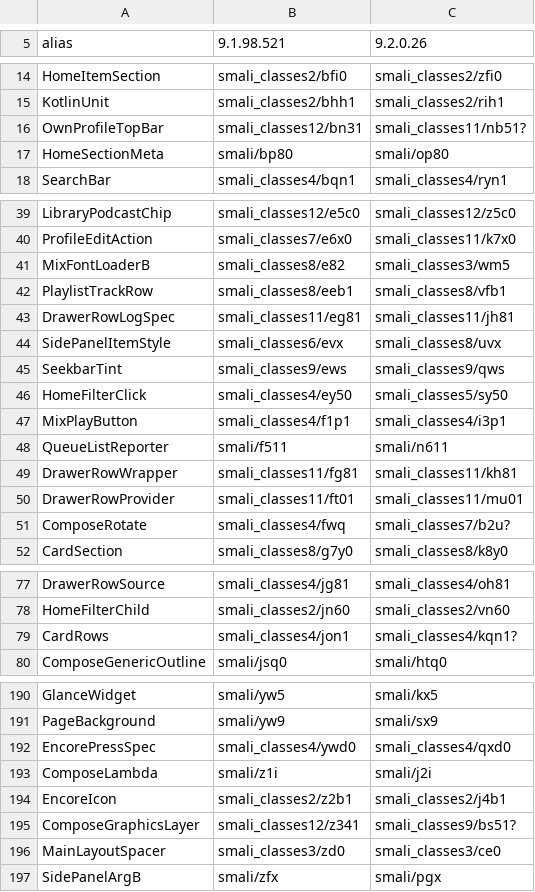
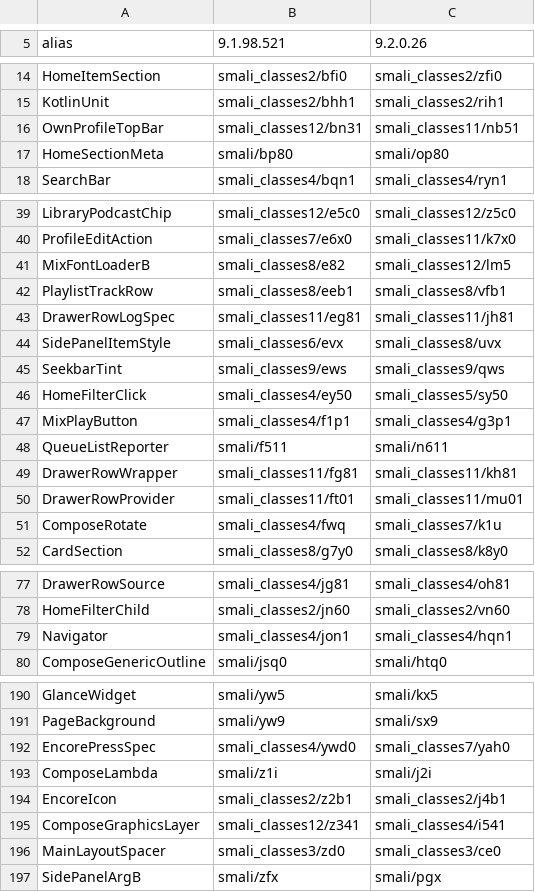
Before and after one commit to n0thhhing/spatch, a TSV file: port/aliases.tsv, drawn as a sheet; only a part is shown, gaps mark what is left out; the diff covers the shown part only.

Commit message:
Port: all 98 edits and the stubs match Spotify 9.2.0.26
Every edit anchor resolves to exactly one place in 9.2.0.26. Classes port/port.py had wrong are
corrected from what the code shows: Compose group keys and kept protobuf names place the Library row
and item list, unique signatures place graphicsLayer, rotate and the font loader's callback type,
and fields place the Home filter selection. Anchors that moved only by .line markers are re-placed
from the new code. Renamed stub members follow the new build, javac errors locating each use, and the
side panel style's copy() keeps the link style argument it gained.

```diff
--- a/port/aliases.tsv
+++ b/port/aliases.tsv
@@ -15,3 +15,3 @@ HomeItemSection	smali_classes2/bfi0	smali_classes2/zfi0
 KotlinUnit	smali_classes2/bhh1	smali_classes2/rih1
-OwnProfileTopBar	smali_classes12/bn31	smali_classes11/nb51?
+OwnProfileTopBar	smali_classes12/bn31	smali_classes11/nb51
 HomeSectionMeta	smali/bp80	smali/op80
@@ -40,3 +40,3 @@ LibraryPodcastChip	smali_classes12/e5c0	smali_classes12/z5c0
 ProfileEditAction	smali_classes7/e6x0	smali_classes11/k7x0
-MixFontLoaderB	smali_classes8/e82	smali_classes3/wm5
+MixFontLoaderB	smali_classes8/e82	smali_classes12/lm5
 PlaylistTrackRow	smali_classes8/eeb1	smali_classes8/vfb1
@@ -46,3 +46,3 @@ SeekbarTint	smali_classes9/ews	smali_classes9/qws
 HomeFilterClick	smali_classes4/ey50	smali_classes5/sy50
-MixPlayButton	smali_classes4/f1p1	smali_classes4/i3p1
+MixPlayButton	smali_classes4/f1p1	smali_classes4/g3p1
 QueueListReporter	smali/f511	smali/n611
@@ -50,3 +50,3 @@ DrawerRowWrapper	smali_classes11/fg81	smali_classes11/kh81
 DrawerRowProvider	smali_classes11/ft01	smali_classes11/mu01
-ComposeRotate	smali_classes4/fwq	smali_classes7/b2u?
+ComposeRotate	smali_classes4/fwq	smali_classes7/k1u
 CardSection	smali_classes8/g7y0	smali_classes8/k8y0
@@ -78,3 +78,3 @@ DrawerRowSource	smali_classes4/jg81	smali_classes4/oh81
 HomeFilterChild	smali_classes2/jn60	smali_classes2/vn60
-CardRows	smali_classes4/jon1	smali_classes4/kqn1?
+Navigator	smali_classes4/jon1	smali_classes4/hqn1
 ComposeGenericOutline	smali/jsq0	smali/htq0
@@ -191,6 +191,6 @@ GlanceWidget	smali/yw5	smali/kx5
 PageBackground	smali/yw9	smali/sx9
-EncorePressSpec	smali_classes4/ywd0	smali_classes4/qxd0
+EncorePressSpec	smali_classes4/ywd0	smali_classes7/yah0
 ComposeLambda	smali/z1i	smali/j2i
 EncoreIcon	smali_classes2/z2b1	smali_classes2/j4b1
-ComposeGraphicsLayer	smali_classes12/z341	smali_classes9/bs51?
+ComposeGraphicsLayer	smali_classes12/z341	smali_classes4/i541
 MainLayoutSpacer	smali_classes3/zd0	smali_classes3/ce0
```
Also changed, not shown: 5 edited cells elsewhere in this file, 16 other files.
